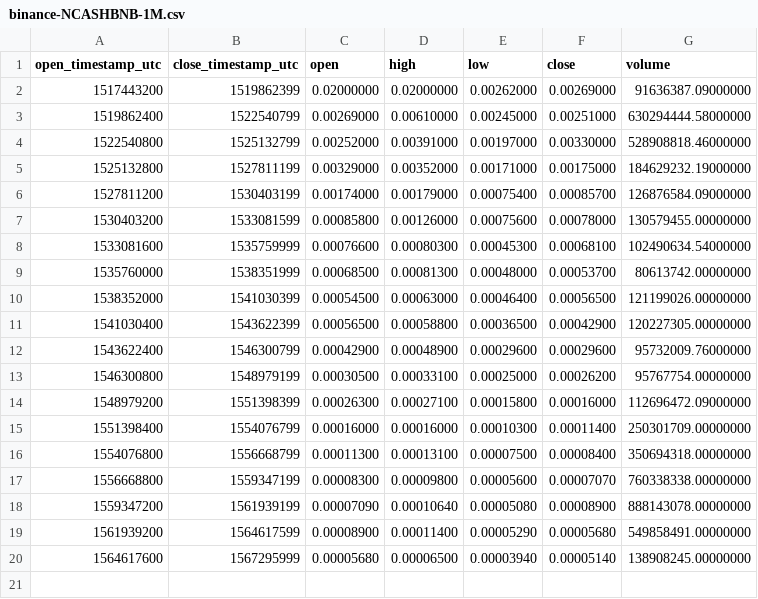
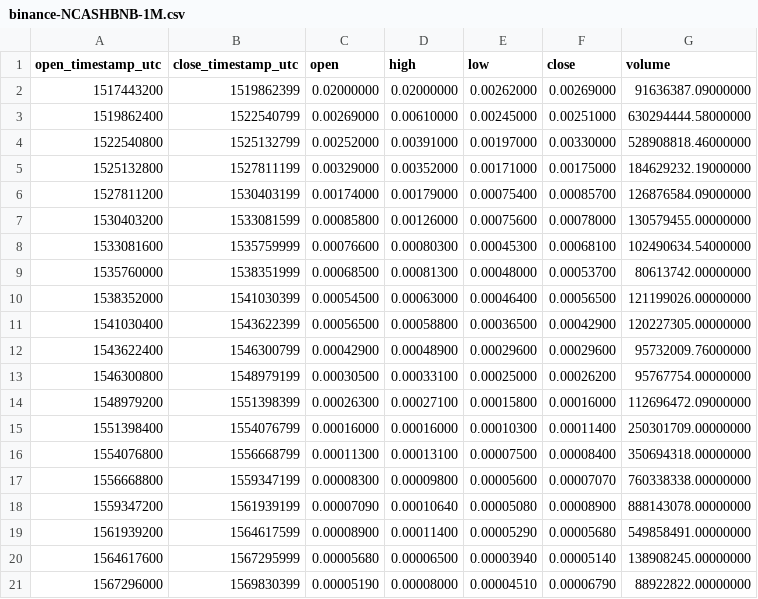
Before and after one commit to cryptobigbro/binance-NCASHBNB, a CSV file: binance-NCASHBNB-1M.csv, drawn as a sheet.

Commit message:
Update OHLCV data.

```diff
--- a/binance-NCASHBNB-1M.csv
+++ b/binance-NCASHBNB-1M.csv
@@ -20 +20,2 @@ open_timestamp_utc,close_timestamp_utc,open,high,low,close,volume
 1564617600,1567295999,0.00005680,0.00006500,0.00003940,0.00005140,138908245.00000000
+1567296000,1569830399,0.00005190,0.00008000,0.00004510,0.00006790,88922822.00000000
```
Also changed, not shown: binance-NCASHBNB-1d.csv, 1 other file.
